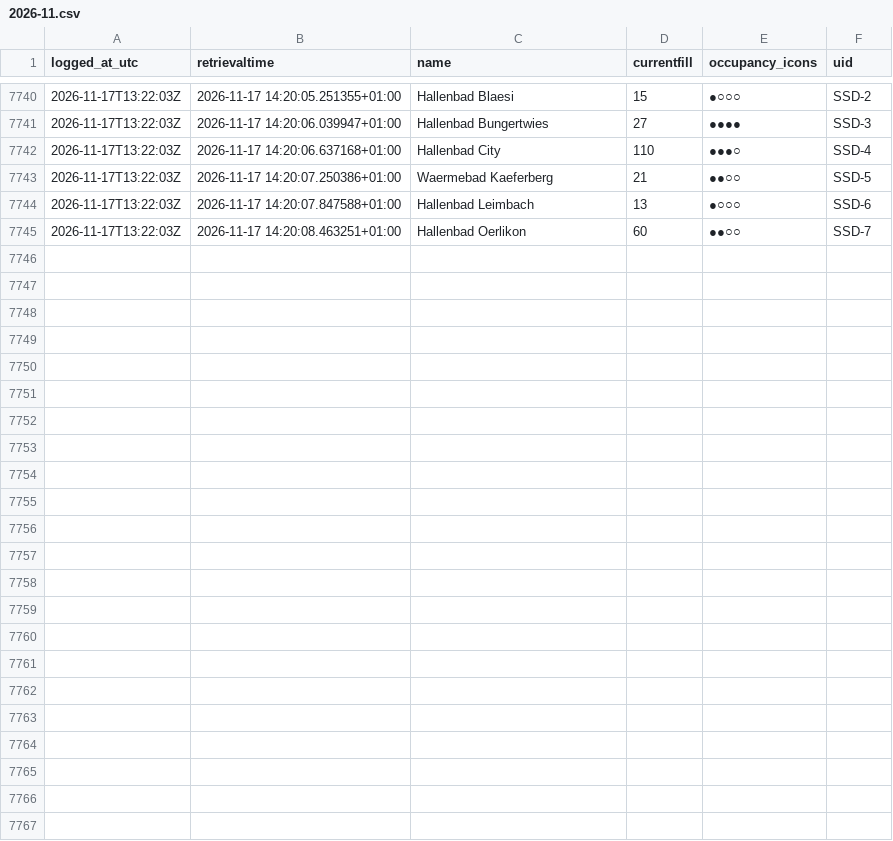
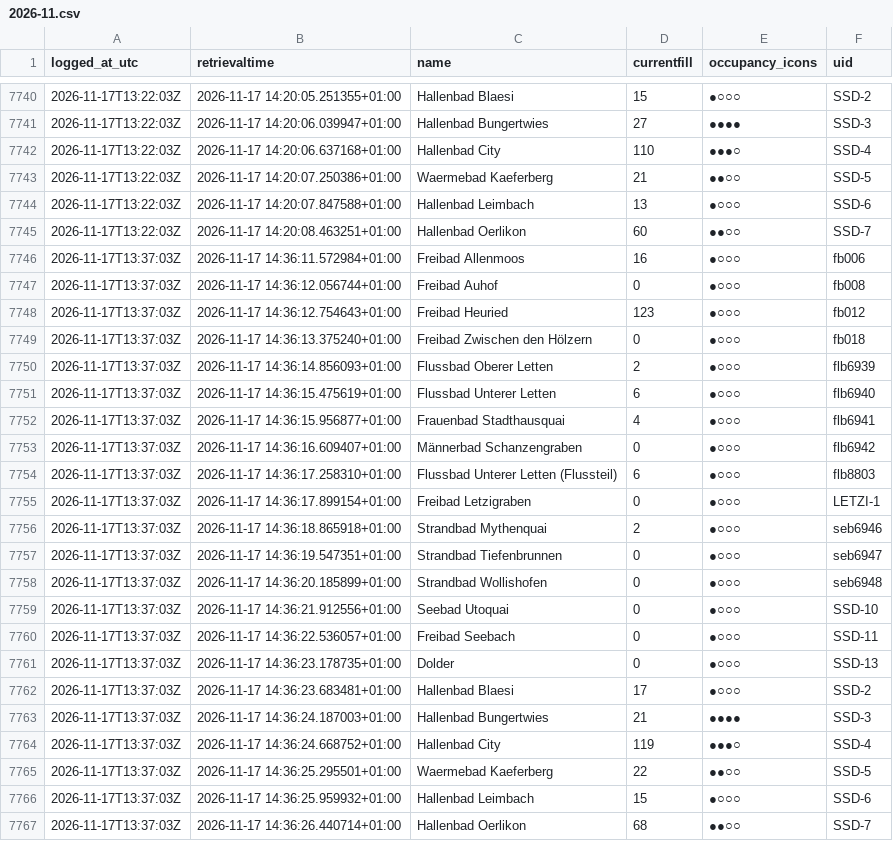
Before and after one commit to Ruslanbek0809/zurich-pool-occupancy-log, a CSV file: data/2026-11.csv, drawn as a sheet; only a part is shown, gaps mark what is left out; the diff names each change by its address in the sheet, - before the commit and + after, or states it on an @@ line.

```diff
--- a/data/2026-11.csv
+++ b/data/2026-11.csv
+row 7746: 2026-11-17T13:37:03Z | 2026-11-17 14:36:11.572984+01:00 | Freibad Allenmoos | 16 | ●○○○ | fb006
+row 7747: 2026-11-17T13:37:03Z | 2026-11-17 14:36:12.056744+01:00 | Freibad Auhof | 0 | ●○○○ | fb008
+row 7748: 2026-11-17T13:37:03Z | 2026-11-17 14:36:12.754643+01:00 | Freibad Heuried | 123 | ●○○○ | fb012
+row 7749: 2026-11-17T13:37:03Z | 2026-11-17 14:36:13.375240+01:00 | Freibad Zwischen den Hölzern | 0 | ●○○○ | fb018
+row 7750: 2026-11-17T13:37:03Z | 2026-11-17 14:36:14.856093+01:00 | Flussbad Oberer Letten | 2 | ●○○○ | flb6939
+row 7751: 2026-11-17T13:37:03Z | 2026-11-17 14:36:15.475619+01:00 | Flussbad Unterer Letten | 6 | ●○○○ | flb6940
+row 7752: 2026-11-17T13:37:03Z | 2026-11-17 14:36:15.956877+01:00 | Frauenbad Stadthausquai | 4 | ●○○○ | flb6941
+row 7753: 2026-11-17T13:37:03Z | 2026-11-17 14:36:16.609407+01:00 | Männerbad Schanzengraben | 0 | ●○○○ | flb6942
+row 7754: 2026-11-17T13:37:03Z | 2026-11-17 14:36:17.258310+01:00 | Flussbad Unterer Letten (Flussteil) | 6 | ●○○○ | flb8803
+row 7755: 2026-11-17T13:37:03Z | 2026-11-17 14:36:17.899154+01:00 | Freibad Letzigraben | 0 | ●○○○ | LETZI-1
+row 7756: 2026-11-17T13:37:03Z | 2026-11-17 14:36:18.865918+01:00 | Strandbad Mythenquai | 2 | ●○○○ | seb6946
+row 7757: 2026-11-17T13:37:03Z | 2026-11-17 14:36:19.547351+01:00 | Strandbad Tiefenbrunnen | 0 | ●○○○ | seb6947
+row 7758: 2026-11-17T13:37:03Z | 2026-11-17 14:36:20.185899+01:00 | Strandbad Wollishofen | 0 | ●○○○ | seb6948
+row 7759: 2026-11-17T13:37:03Z | 2026-11-17 14:36:21.912556+01:00 | Seebad Utoquai | 0 | ●○○○ | SSD-10
+row 7760: 2026-11-17T13:37:03Z | 2026-11-17 14:36:22.536057+01:00 | Freibad Seebach | 0 | ●○○○ | SSD-11
+row 7761: 2026-11-17T13:37:03Z | 2026-11-17 14:36:23.178735+01:00 | Dolder | 0 | ●○○○ | SSD-13
+row 7762: 2026-11-17T13:37:03Z | 2026-11-17 14:36:23.683481+01:00 | Hallenbad Blaesi | 17 | ●○○○ | SSD-2
+row 7763: 2026-11-17T13:37:03Z | 2026-11-17 14:36:24.187003+01:00 | Hallenbad Bungertwies | 21 | ●●●● | SSD-3
+row 7764: 2026-11-17T13:37:03Z | 2026-11-17 14:36:24.668752+01:00 | Hallenbad City | 119 | ●●●○ | SSD-4
+row 7765: 2026-11-17T13:37:03Z | 2026-11-17 14:36:25.295501+01:00 | Waermebad Kaeferberg | 22 | ●●○○ | SSD-5
+row 7766: 2026-11-17T13:37:03Z | 2026-11-17 14:36:25.959932+01:00 | Hallenbad Leimbach | 15 | ●○○○ | SSD-6
+row 7767: 2026-11-17T13:37:03Z | 2026-11-17 14:36:26.440714+01:00 | Hallenbad Oerlikon | 68 | ●●○○ | SSD-7
```
